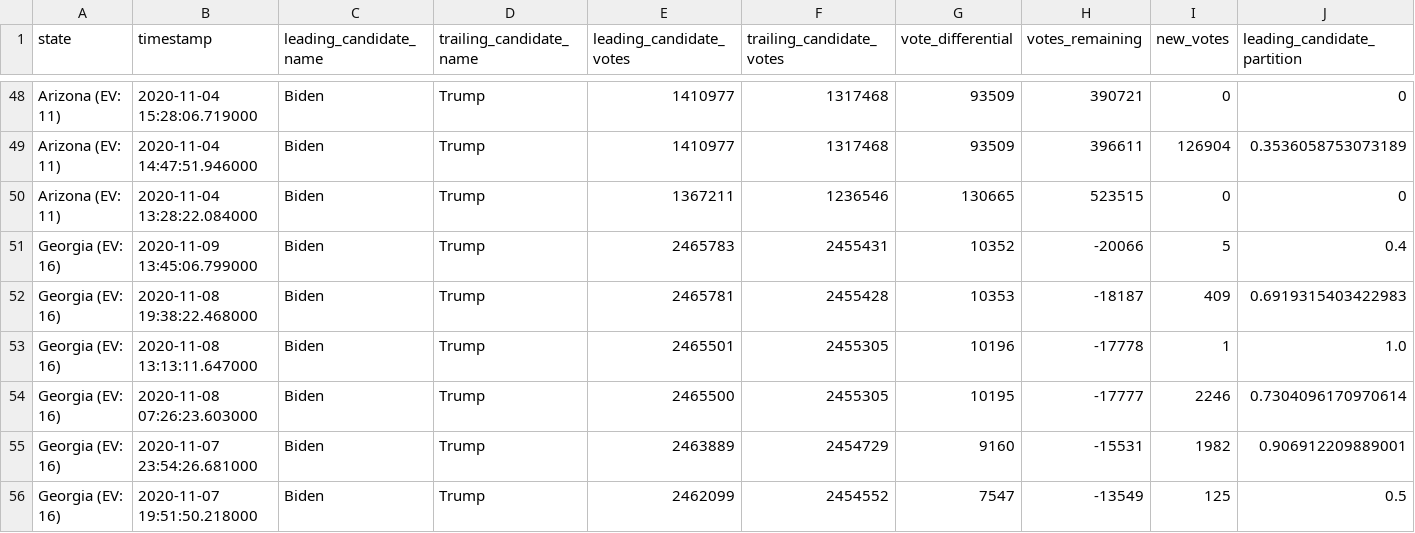
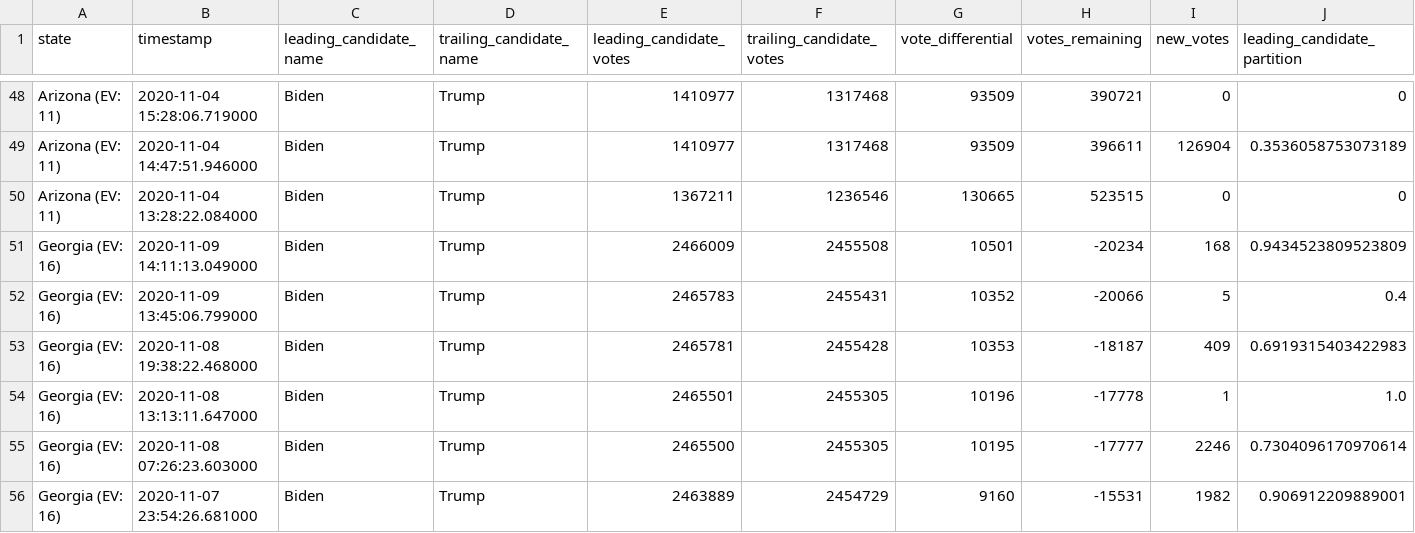
Before and after one commit to hugovk/nyt-2020-election-scraper, a CSV file: battleground-state-changes.csv, drawn as a sheet; only a part is shown, gaps mark what is left out; the shorter side is filled out with more unchanged rows; rows hold the shown columns only; the diff names each change by its address in the sheet, - before the commit and + after, or states it on an @@ line.

```diff
--- a/battleground-state-changes.csv
+++ b/battleground-state-changes.csv
+row 51: Georgia (EV: 16) | 2020-11-09 14:11:13.049000 | Biden | Trump | 2466009 | 2455508 | 10501 | -20234 | 168 | 0.9434523809523809
```
Also changed, not shown: 4 other files.
